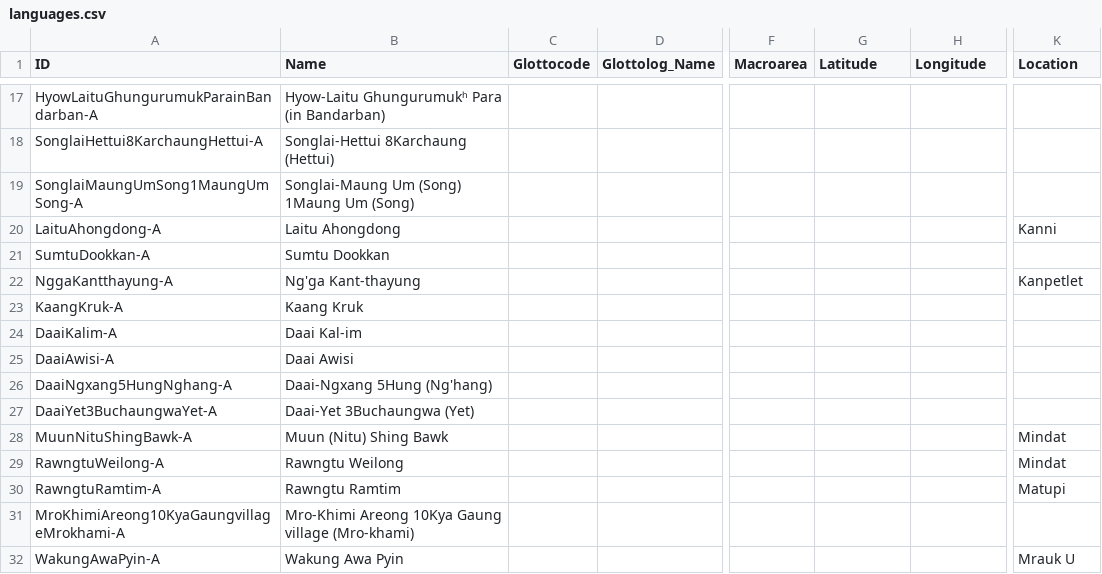
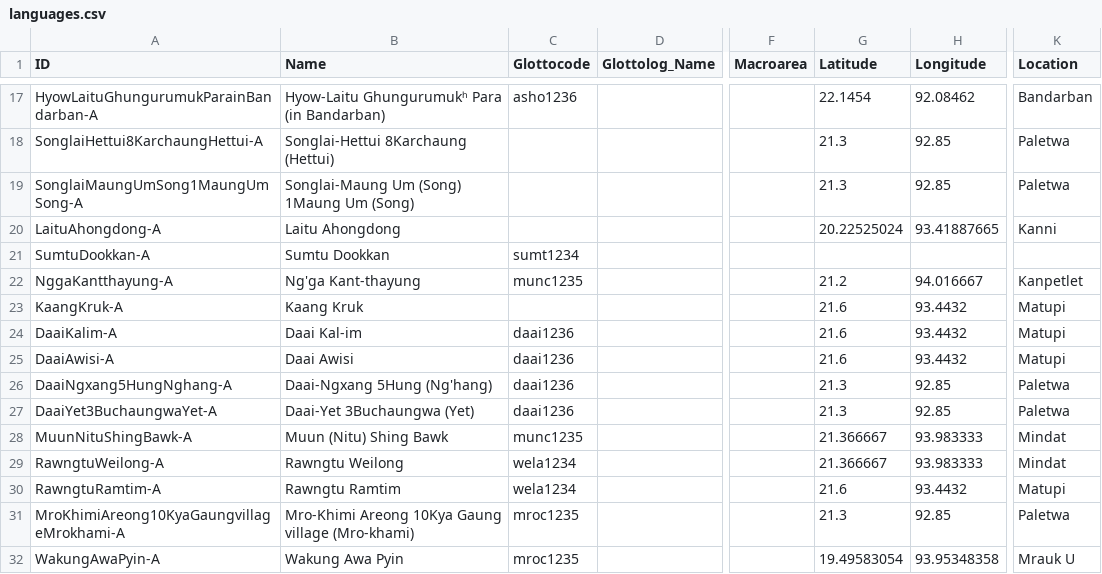
Before and after one commit to lexibank/chindialectsurvey, a CSV file: cldf/languages.csv, drawn as a sheet; only a part is shown, gaps mark what is left out; the diff covers the shown part only; the diff names each change by its address in the sheet, - before the commit and + after, or states it on an @@ line.

```diff
--- a/cldf/languages.csv
+++ b/cldf/languages.csv
-C17 (Glottocode): (empty)
+C17 (Glottocode): asho1236
-G17 (Latitude): (empty)
+G17 (Latitude): 22.1454
-H17 (Longitude): (empty)
+H17 (Longitude): 92.08462
-K17 (Location): (empty)
+K17 (Location): Bandarban
-G18:G19 (Latitude): (empty)
+G18:G19 (Latitude): 21.3
-H18:H19 (Longitude): (empty)
+H18:H19 (Longitude): 92.85
-K18:K19 (Location): (empty)
+K18:K19 (Location): Paletwa
-G20 (Latitude): (empty)
+G20 (Latitude): 20.22525024
-H20 (Longitude): (empty)
+H20 (Longitude): 93.41887665
-C21 (Glottocode): (empty)
+C21 (Glottocode): sumt1234
-C22 (Glottocode): (empty)
+C22 (Glottocode): munc1235
-G22 (Latitude): (empty)
+G22 (Latitude): 21.2
-H22 (Longitude): (empty)
+H22 (Longitude): 94.016667
-G23:G25 (Latitude): (empty)
+G23:G25 (Latitude): 21.6
-H23:H25 (Longitude): (empty)
+H23:H25 (Longitude): 93.4432
-K23:K25 (Location): (empty)
+K23:K25 (Location): Matupi
-C24:C27 (Glottocode): (empty)
+C24:C27 (Glottocode): daai1236
-G26:G27 (Latitude): (empty)
+G26:G27 (Latitude): 21.3
-H26:H27 (Longitude): (empty)
+H26:H27 (Longitude): 92.85
-K26:K27 (Location): (empty)
+K26:K27 (Location): Paletwa
-C28 (Glottocode): (empty)
+C28 (Glottocode): munc1235
-G28:G29 (Latitude): (empty)
+G28:G29 (Latitude): 21.366667
-H28:H29 (Longitude): (empty)
+H28:H29 (Longitude): 93.983333
-C29:C30 (Glottocode): (empty)
+C29:C30 (Glottocode): wela1234
-G30 (Latitude): (empty)
+G30 (Latitude): 21.6
-H30 (Longitude): (empty)
+H30 (Longitude): 93.4432
-C31:C32 (Glottocode): (empty)
+C31:C32 (Glottocode): mroc1235
-G31 (Latitude): (empty)
+G31 (Latitude): 21.3
-H31 (Longitude): (empty)
+H31 (Longitude): 92.85
-K31 (Location): (empty)
+K31 (Location): Paletwa
-G32 (Latitude): (empty)
+G32 (Latitude): 19.49583054
-H32 (Longitude): (empty)
+H32 (Longitude): 93.95348358
```
Also changed, not shown: 38 edited cells elsewhere in this file, etc/orthography.tsv, 8 other files.
